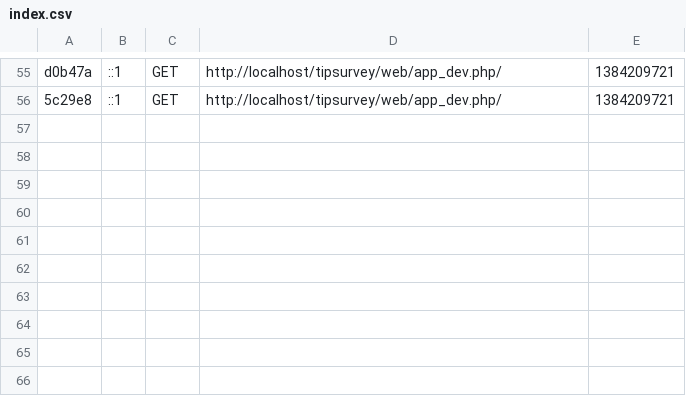
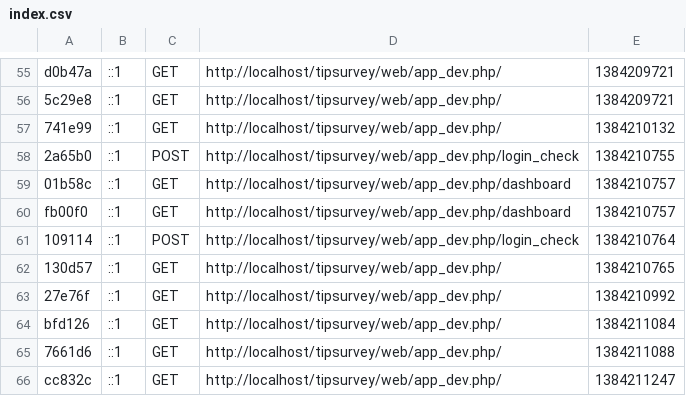
Before and after one commit to JoGeMon/tipsurvey, a CSV file: app/cache/dev/profiler/index.csv, drawn as a sheet; only a part is shown, gaps mark what is left out.

Commit message:
el login se ve

```diff
--- a/app/cache/dev/profiler/index.csv
+++ b/app/cache/dev/profiler/index.csv
@@ -56 +56,11 @@ d0b47a,::1,GET,http://localhost/tipsurvey/web/app_dev.php/,1384209721,
 5c29e8,::1,GET,http://localhost/tipsurvey/web/app_dev.php/,1384209721,
+741e99,::1,GET,http://localhost/tipsurvey/web/app_dev.php/,1384210132,
+2a65b0,::1,POST,http://localhost/tipsurvey/web/app_dev.php/login_check,1384210755,
+01b58c,::1,GET,http://localhost/tipsurvey/web/app_dev.php/dashboard,1384210757,
+fb00f0,::1,GET,http://localhost/tipsurvey/web/app_dev.php/dashboard,1384210757,
+109114,::1,POST,http://localhost/tipsurvey/web/app_dev.php/login_check,1384210764,
+130d57,::1,GET,http://localhost/tipsurvey/web/app_dev.php/,1384210765,
+27e76f,::1,GET,http://localhost/tipsurvey/web/app_dev.php/,1384210992,
+bfd126,::1,GET,http://localhost/tipsurvey/web/app_dev.php/,1384211084,
+7661d6,::1,GET,http://localhost/tipsurvey/web/app_dev.php/,1384211088,
+cc832c,::1,GET,http://localhost/tipsurvey/web/app_dev.php/,1384211247,
```
Also changed, not shown: 22 other files.
